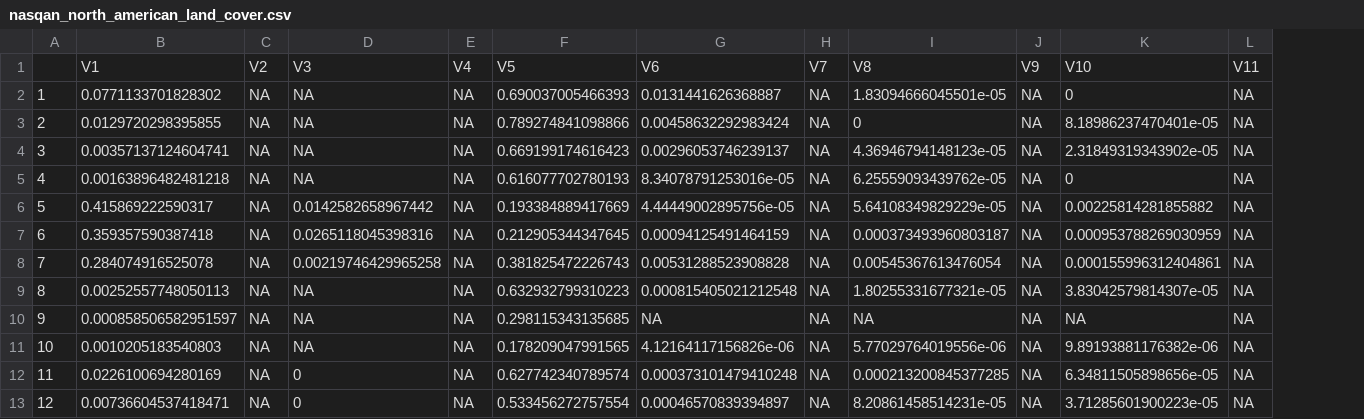
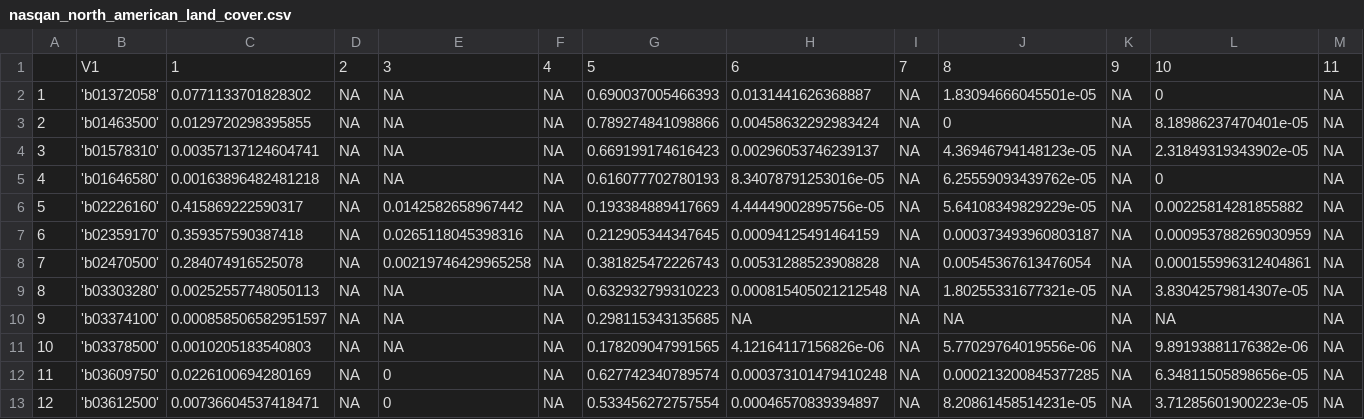
Before and after one commit to patchdynamics/nasqan_zonal_statistics, a CSV file: landcover/nasqan_north_american_land_cover.csv, drawn as a sheet; only a part is shown; removed rows and columns are numbered as before the commit, all else as after; rows hold the shown columns only; the diff names each change by its address in the sheet, - before the commit and + after, or states it on an @@ line.

Commit message:
Added watersheds to file

```diff
--- a/landcover/nasqan_north_american_land_cover.csv
+++ b/landcover/nasqan_north_american_land_cover.csv
+column B, rows 2-13: 'b01372058' | 'b01463500' | 'b01578310' | 'b01646580' | 'b02226160' | 'b02359170' | 'b02470500' | 'b03303280' | 'b03374100' | 'b03378500' | 'b03609750' | 'b03612500'
-row 1:  | V1 | V2 | V3 | V4 | V5 | V6 | V7 | V8 | V9 | V10 | V11
+row 1:  | V1 | 1 | 2 | 3 | 4 | 5 | 6 | 7 | 8 | 9 | 10 | 11
```
